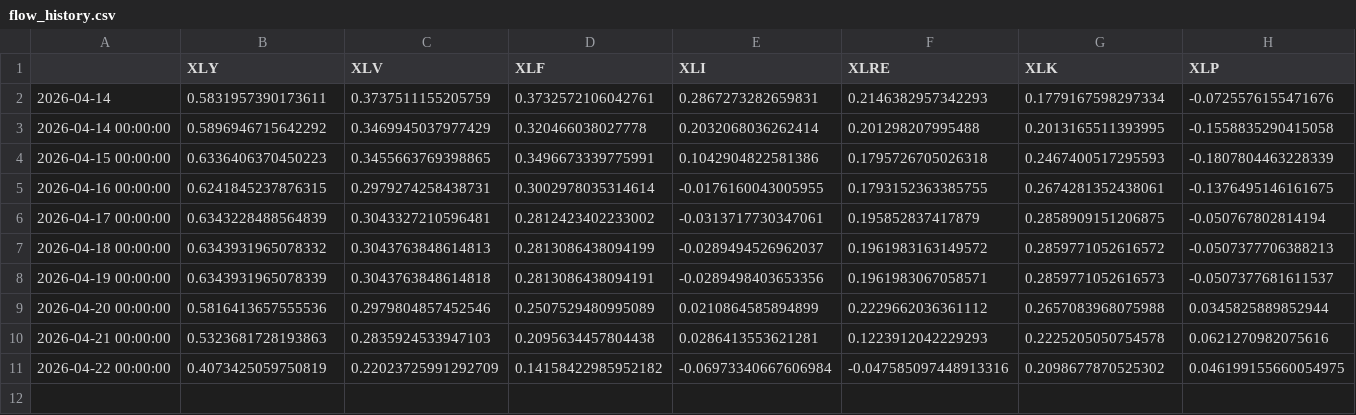
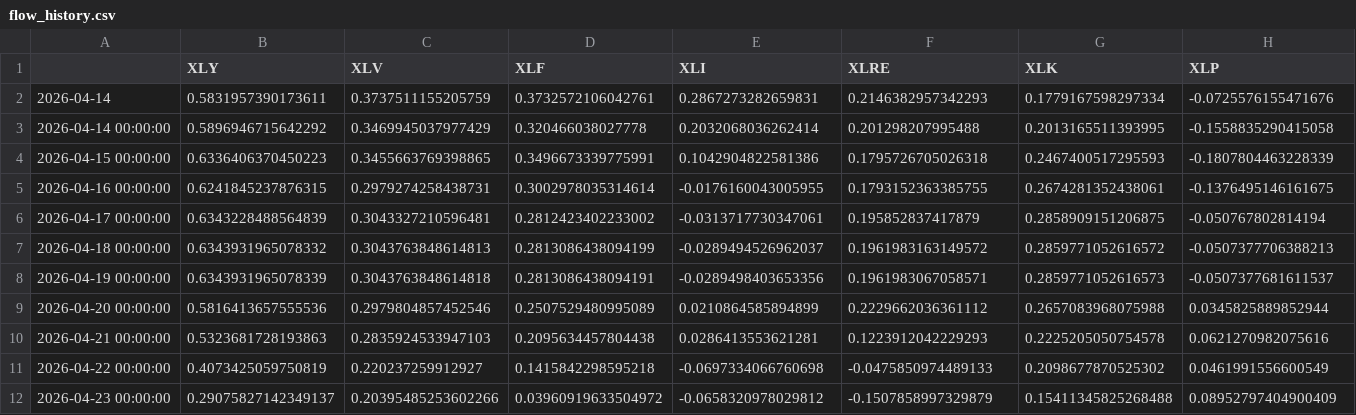
Before and after one commit to bledabladis-png/radar-cazador-silencioso, a CSV file: outputs/flow_history.csv, drawn as a sheet; only a part is shown; rows hold the shown columns only; the diff names each change by its address in the sheet, - before the commit and + after, or states it on an @@ line.

```diff
--- a/outputs/flow_history.csv
+++ b/outputs/flow_history.csv
-C11 (XLV): 0.22023725991292709
+C11 (XLV): 0.220237259912927
-D11 (XLF): 0.14158422985952182
+D11 (XLF): 0.1415842298595218
-E11 (XLI): -0.06973340667606984
+E11 (XLI): -0.0697334066760698
-F11 (XLRE): -0.047585097448913316
+F11 (XLRE): -0.0475850974489133
-H11 (XLP): 0.046199155660054975
+H11 (XLP): 0.0461991556600549
+row 12: 2026-04-23 00:00:00 | 0.29075827142349137 | 0.20395485253602266 | 0.03960919633504972 | -0.0658320978029812 | -0.1507858997329879 | 0.15411345825268488 | 0.08952797404900409
```
